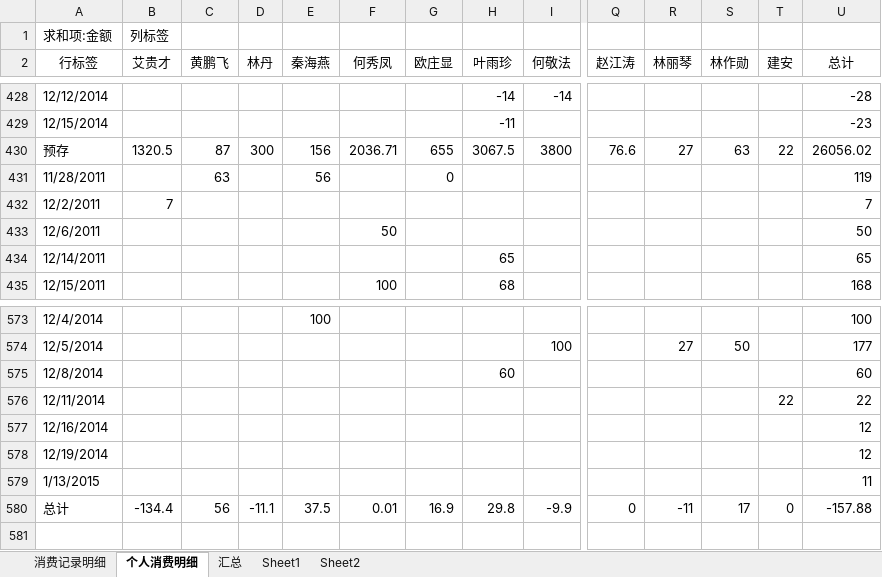
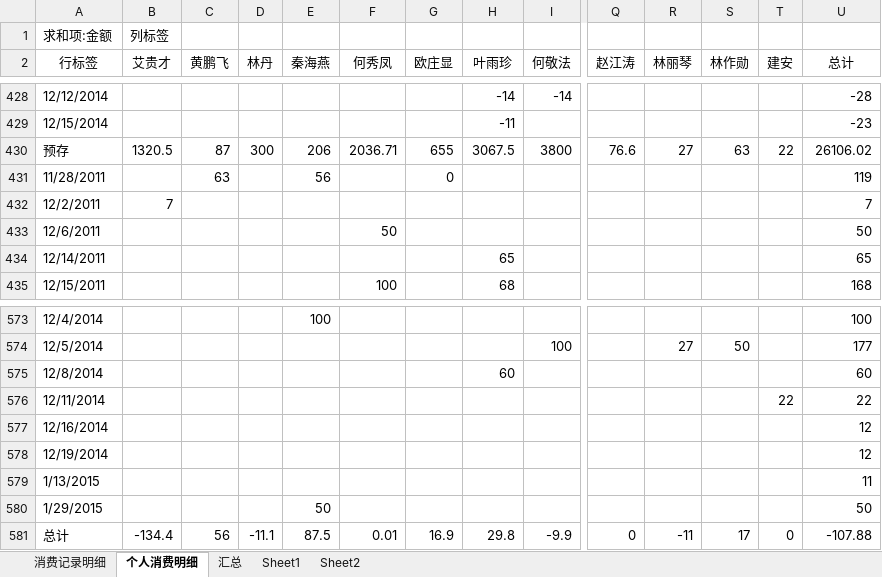
Before and after one commit to junyangren/BillingInfo, an Excel workbook: 充值产品线消费帐单.xlsx, sheet 个人消费明细, drawn as a sheet; only a part is shown, gaps mark what is left out; values as stored, in another font and other column widths than the file's, no borders; addresses are those after the commit; rows hold the shown columns only; the diff names each change by its address in the sheet, - before the commit and + after, or states it on an @@ line.

```diff
--- a/充值产品线消费帐单.xlsx (sheet 个人消费明细)
+++ b/充值产品线消费帐单.xlsx (sheet 个人消费明细)
-E430 (秦海燕): 156
+E430 (秦海燕): 206
-U430 (总计): 26056.02
+U430 (总计): 26106.02
+row 580: 1/29/2015 |  |  |  | 50 |  |  |  |  |  |  |  |  | 50
-E581 (秦海燕): 37.5
+E581 (秦海燕): 87.5
-U581 (总计): -157.88
+U581 (总计): -107.88
```
Also changed, not shown: sheet 消费记录明细, sheet 汇总.
